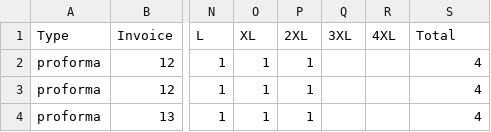
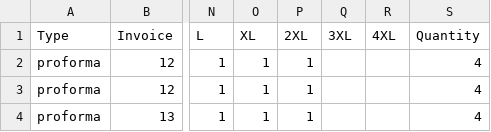
Before and after one commit to ImMnan/invoice_inventory, a CSV file: Data/Proforma.csv, drawn as a sheet; only a part is shown, gaps mark what is left out; the diff names each change by its address in the sheet, - before the commit and + after, or states it on an @@ line.

```diff
--- a/Data/Proforma.csv
+++ b/Data/Proforma.csv
-S1: Total
+S1: Quantity
```
Also changed, not shown: 10 other files.
